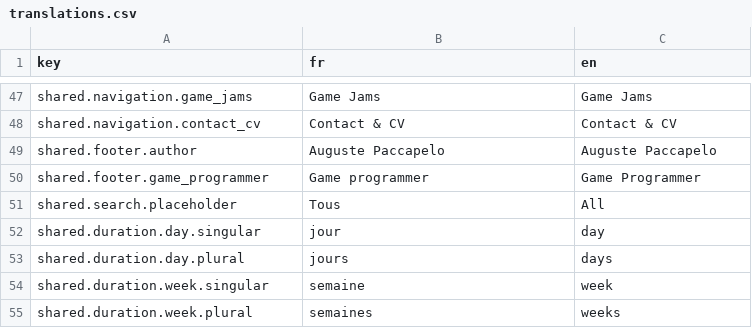
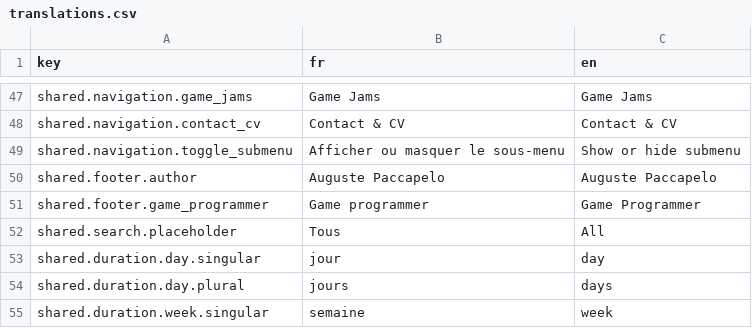
Before and after one commit to AugustePaccapelo/PortFolio, a CSV file: docs/data/translations.csv, drawn as a sheet; only a part is shown, gaps mark what is left out; the shorter side is filled out with more unchanged rows; the diff names each change by its address in the sheet, - before the commit and + after, or states it on an @@ line.

Commit message:
Make project navigation accessible

```diff
--- a/docs/data/translations.csv
+++ b/docs/data/translations.csv
+row 49: shared.navigation.toggle_submenu | Afficher ou masquer le sous-menu | Show or hide submenu
```
Also changed, not shown: 2 other files.
